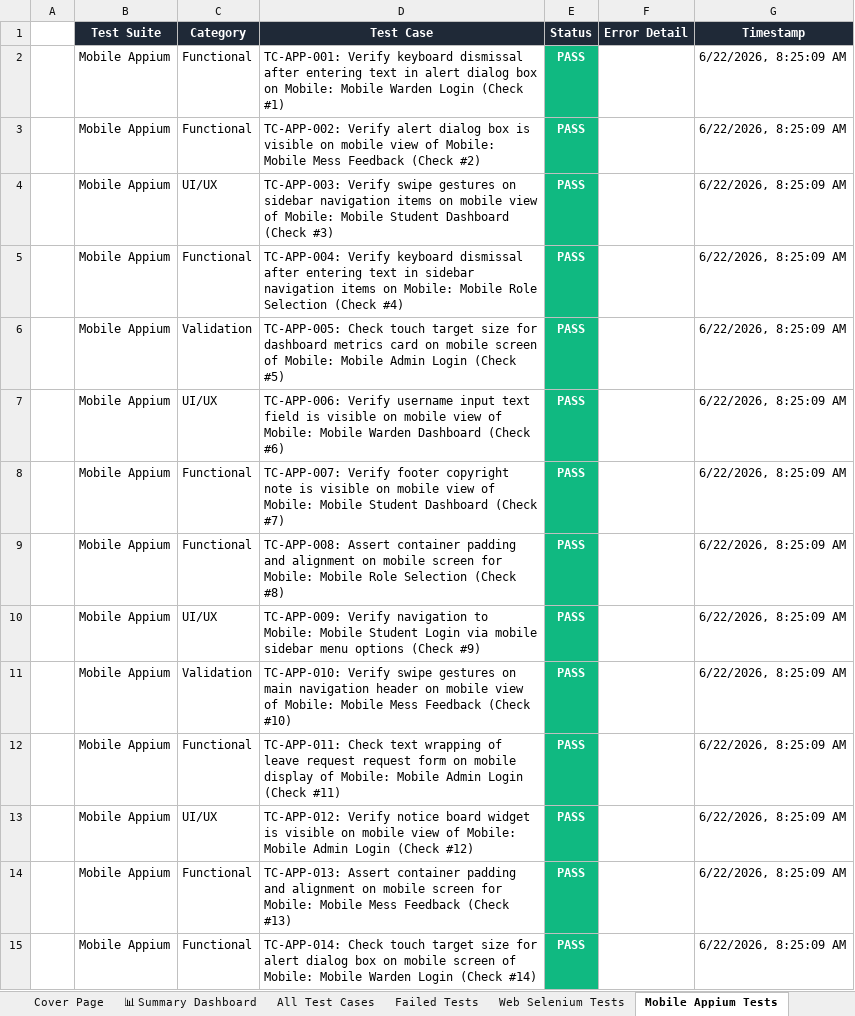
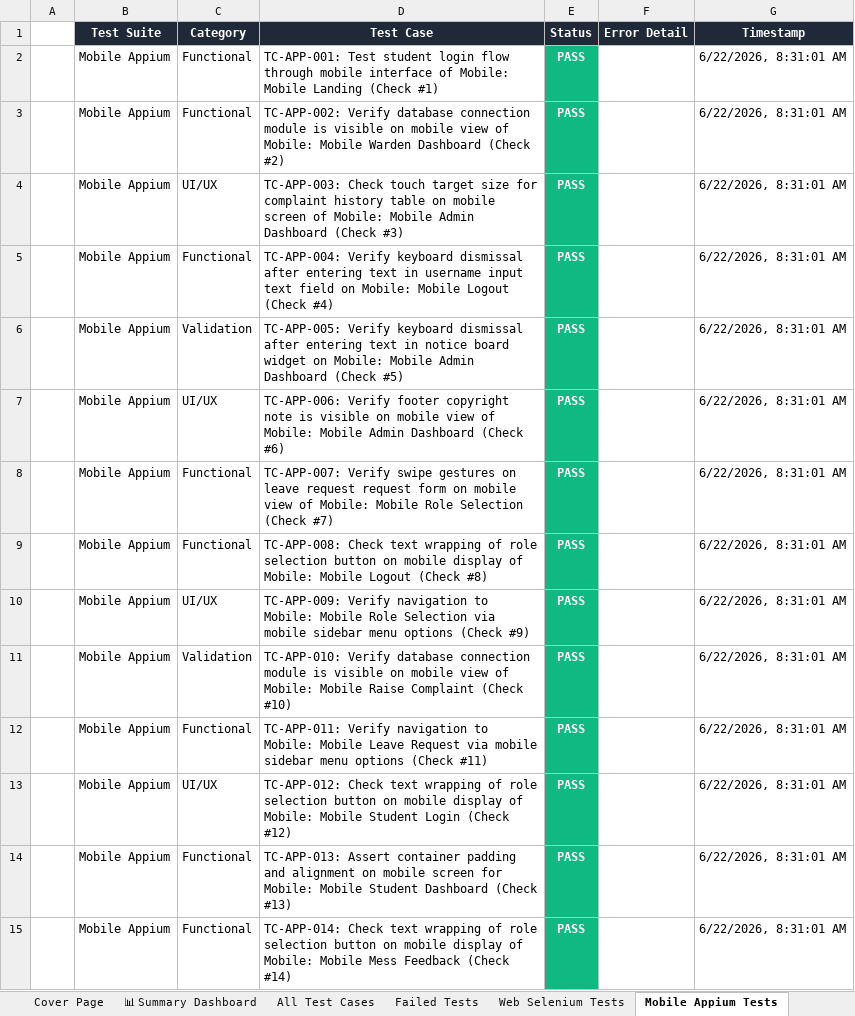
Before and after one commit to Shanmukapriya12/SmartHostel, an Excel workbook: SmartHostel_Test_Report.xlsx, sheet Mobile Appium Tests, drawn as a sheet; only a part is shown; values as stored, in another font and other column widths than the file's, no borders; the diff covers the shown part only; the diff names each change by its address in the sheet, - before the commit and + after, or states it on an @@ line.

```diff
--- a/SmartHostel_Test_Report.xlsx (sheet Mobile Appium Tests)
+++ b/SmartHostel_Test_Report.xlsx (sheet Mobile Appium Tests)
-D2 (Test Case): TC-APP-001: Verify keyboard dismissal after entering text in alert dialog box on Mobile: Mobile Warden Login (Check #1)
+D2 (Test Case): TC-APP-001: Test student login flow through mobile interface of Mobile: Mobile Landing (Check #1)
-G2:G15 (Timestamp): 6/22/2026, 8:25:09 AM
+G2:G15 (Timestamp): 6/22/2026, 8:31:01 AM
-D3 (Test Case): TC-APP-002: Verify alert dialog box is visible on mobile view of Mobile: Mobile Mess Feedback (Check #2)
+D3 (Test Case): TC-APP-002: Verify database connection module is visible on mobile view of Mobile: Mobile Warden Dashboard (Check #2)
-D4 (Test Case): TC-APP-003: Verify swipe gestures on sidebar navigation items on mobile view of Mobile: Mobile Student Dashboard (Check…
+D4 (Test Case): TC-APP-003: Check touch target size for complaint history table on mobile screen of Mobile: Mobile Admin Dashboard (Check…
-D5 (Test Case): …text in sidebar navigation items on Mobile: Mobile Role Selection (Check #4)
+D5 (Test Case): …text in username input text field on Mobile: Mobile Logout (Check #4)
-D6 (Test Case): TC-APP-005: Check touch target size for dashboard metrics card on mobile screen of Mobile: Mobile Admin Login (Check #5)
+D6 (Test Case): TC-APP-005: Verify keyboard dismissal after entering text in notice board widget on Mobile: Mobile Admin Dashboard (Check #5)
-D7 (Test Case): TC-APP-006: Verify username input text field is visible on mobile view of Mobile: Mobile Warden Dashboard (Check…
+D7 (Test Case): TC-APP-006: Verify footer copyright note is visible on mobile view of Mobile: Mobile Admin Dashboard (Check…
-D8 (Test Case): TC-APP-007: Verify footer copyright note is visible on mobile view of Mobile: Mobile Student Dashboard (Check #7)
+D8 (Test Case): TC-APP-007: Verify swipe gestures on leave request request form on mobile view of Mobile: Mobile Role Selection (Check #7)
-D9 (Test Case): TC-APP-008: Assert container padding and alignment on mobile screen for Mobile: Mobile Role Selection (Check #8)
+D9 (Test Case): TC-APP-008: Check text wrapping of role selection button on mobile display of Mobile: Mobile Logout (Check #8)
-D10 (Test Case): …Mobile: Mobile Student Login via mobile…
+D10 (Test Case): …Mobile: Mobile Role Selection via mobile…
-D11 (Test Case): TC-APP-010: Verify swipe gestures on main navigation header on mobile view of Mobile: Mobile Mess Feedback (Check #10)
+D11 (Test Case): TC-APP-010: Verify database connection module is visible on mobile view of Mobile: Mobile Raise Complaint (Check #10)
-D12 (Test Case): TC-APP-011: Check text wrapping of leave request request form on mobile display of Mobile: Mobile Admin Login (Check #11)
+D12 (Test Case): TC-APP-011: Verify navigation to Mobile: Mobile Leave Request via mobile sidebar menu options (Check #11)
-D13 (Test Case): TC-APP-012: Verify notice board widget is visible on mobile view of Mobile: Mobile Admin Login (Check…
+D13 (Test Case): TC-APP-012: Check text wrapping of role selection button on mobile display of Mobile: Mobile Student Login (Check…
-D14 (Test Case): …Mobile: Mobile Mess Feedback (Check #13)
+D14 (Test Case): …Mobile: Mobile Student Dashboard (Check #13)
-D15 (Test Case): TC-APP-014: Check touch target size for alert dialog box on mobile screen of Mobile: Mobile Warden Login (Check #14)
+D15 (Test Case): TC-APP-014: Check text wrapping of role selection button on mobile display of Mobile: Mobile Mess Feedback (Check #14)
```
Also changed, not shown: 571 edited cells elsewhere in this sheet, sheet All Test Cases, sheet Web Selenium Tests, sheet Unit API Tests, sheet Validation Tests, sheet Deployment Status Tests, sheet Load Performance Tests, 1 more sheet, 5 other files.
